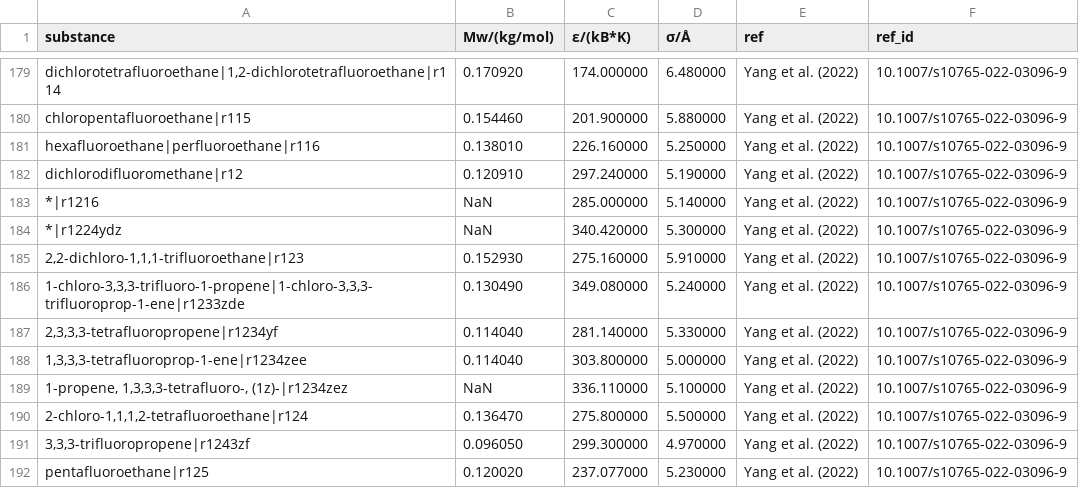
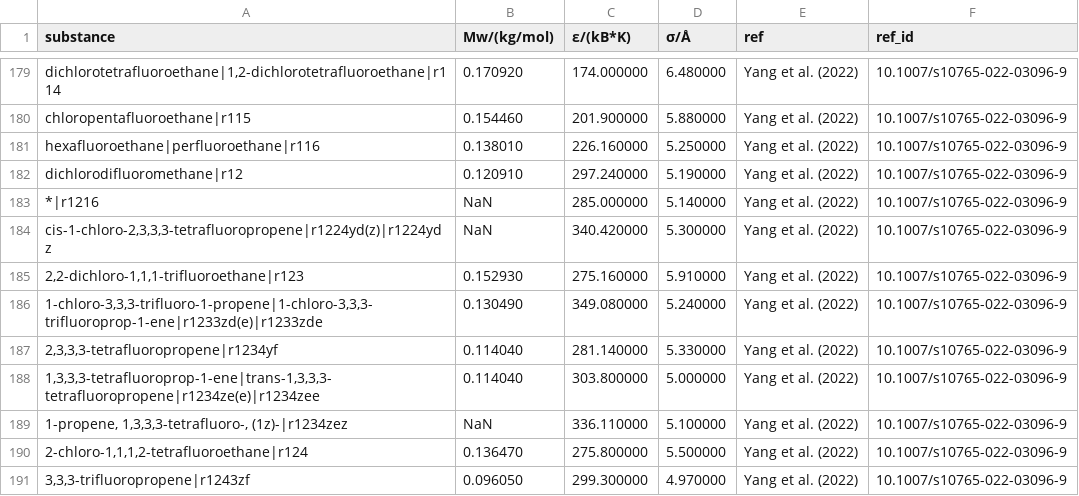
Before and after one commit to se-schmitt/EntropyScaling.jl, a CSV file: database/ChapmanEnskog.csv, drawn as a sheet; only a part is shown, gaps mark what is left out; the shorter side is filled out with more unchanged rows.

Commit message:
Add additional names to databases

```diff
--- a/database/ChapmanEnskog.csv
+++ b/database/ChapmanEnskog.csv
@@ -183,7 +183,7 @@ substance,Mw/(kg/mol),ε/(kB*K),σ/Å,ref,ref_id
 "*|r1216",NaN,285.000000,5.140000,"Yang et al. (2022)",10.1007/s10765-022-03096-9
-"*|r1224ydz",NaN,340.420000,5.300000,"Yang et al. (2022)",10.1007/s10765-022-03096-9
+"cis-1-chloro-2,3,3,3-tetrafluoropropene|r1224yd(z)|r1224ydz",NaN,340.420000,5.300000,"Yang et al. (2022)",10.1007/s10765-022-03096-9
 "2,2-dichloro-1,1,1-trifluoroethane|r123",0.152930,275.160000,5.910000,"Yang et al. (2022)",10.1007/s10765-022-03096-9
-"1-chloro-3,3,3-trifluoro-1-propene|1-chloro-3,3,3-trifluoroprop-1-ene|r1233zde",0.130490,349.080000,5.240000,"Yang et al. (2022)",10.1007/s10765-022-03096-9
+"1-chloro-3,3,3-trifluoro-1-propene|1-chloro-3,3,3-trifluoroprop-1-ene|r1233zd(e)|r1233zde",0.130490,349.080000,5.240000,"Yang et al. (2022)",10.1007/s10765-022-03096-9
 "2,3,3,3-tetrafluoropropene|r1234yf",0.114040,281.140000,5.330000,"Yang et al. (2022)",10.1007/s10765-022-03096-9
-"1,3,3,3-tetrafluoroprop-1-ene|r1234zee",0.114040,303.800000,5.000000,"Yang et al. (2022)",10.1007/s10765-022-03096-9
+"1,3,3,3-tetrafluoroprop-1-ene|trans-1,3,3,3-tetrafluoropropene|r1234ze(e)|r1234zee",0.114040,303.800000,5.000000,"Yang et al. (2022)",10.1007/s10765-022-03096-9
 "1-propene, 1,3,3,3-tetrafluoro-, (1z)-|r1234zez",NaN,336.110000,5.100000,"Yang et al. (2022)",10.1007/s10765-022-03096-9
```
Also changed, not shown: database/RefpropRES_viscosity.csv.
